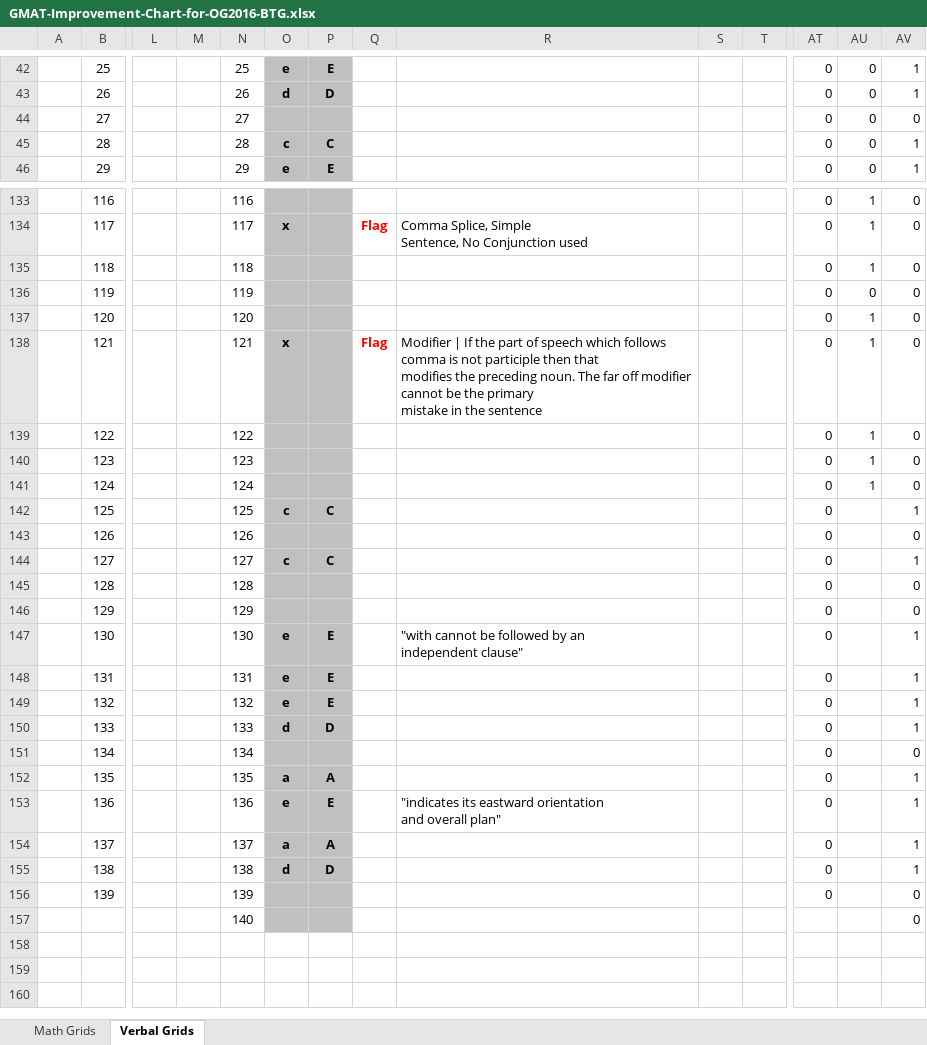
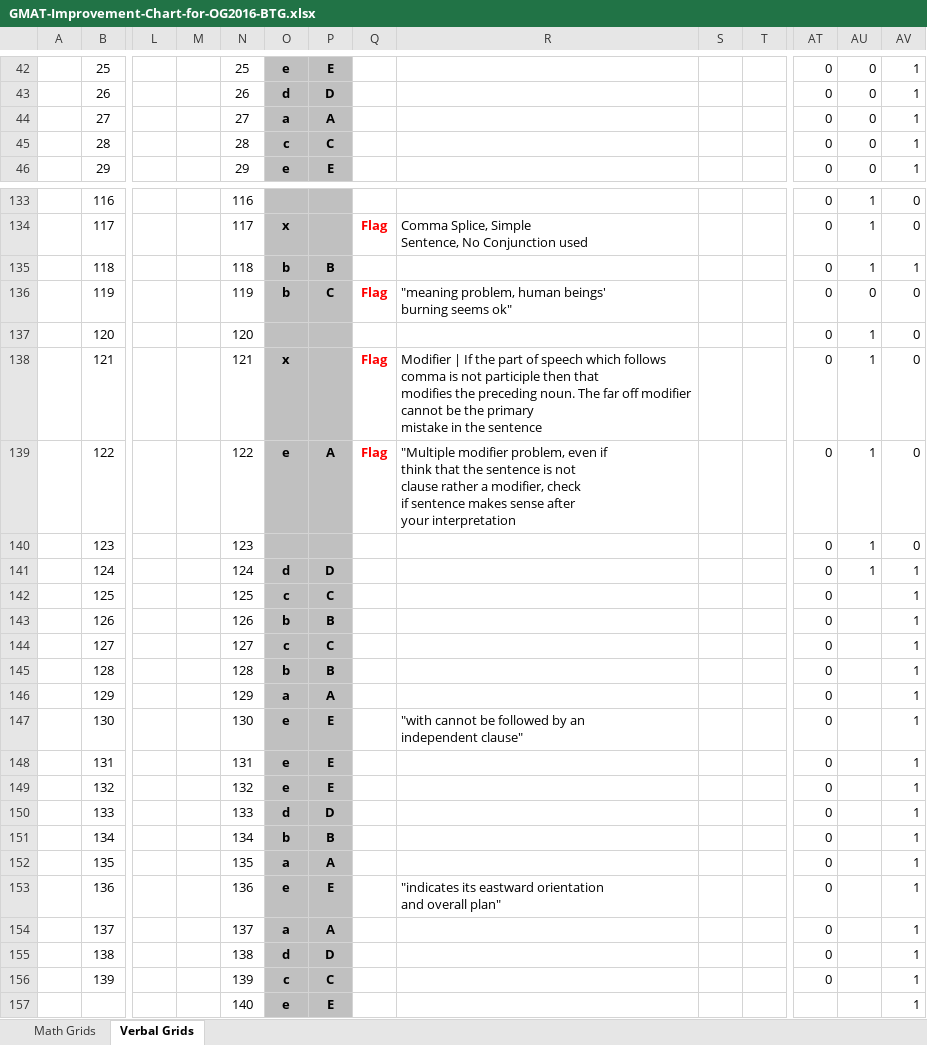
Before and after one commit to pruthig/algorithms, an Excel workbook: gmat/verbal/GMAT-Improvement-Chart-for-OG2016-BTG.xlsx, sheet Verbal Grids, drawn as a sheet; only a part is shown, gaps mark what is left out; values as stored, in another font and other column widths than the file's, no borders; charts and pictures and conditional formats not drawn; removed rows and columns are numbered as before the commit, all else as after; rows hold the shown columns only; ↵ is a line break in a cell; the diff covers the shown part only; the diff names each change by its address in the sheet, - before the commit and + after, or states it on an @@ line.

Commit message:
Updated verbal files

```diff
--- a/gmat/verbal/GMAT-Improvement-Chart-for-OG2016-BTG.xlsx (sheet Verbal Grids)
+++ b/gmat/verbal/GMAT-Improvement-Chart-for-OG2016-BTG.xlsx (sheet Verbal Grids)
-O44: (empty)
+O44: a
-P44: (empty)
+P44: A
-AV44: 0
+AV44: 1
-O135:O136: (empty)
+O135:O136: b
-P135: (empty)
+P135: B
-AV135: 0
+AV135: 1
-P136: (empty)
+P136: C
-Q136: (empty)
+Q136: Flag
-R136: (empty)
+R136: "meaning problem, human beings' ↵ burning seems ok"
-O139: (empty)
+O139: e
-P139: (empty)
+P139: A
-Q139: (empty)
+Q139: Flag
-R139: (empty)
+R139: "Multiple modifier problem, even if ↵ think that the sentence is not ↵ clause rather a modifier, check ↵ if sentence makes sense after ↵ your interpretation
-O141: (empty)
+O141: d
-P141: (empty)
+P141: D
-AV141: 0
+AV141: 1
-O143: (empty)
+O143: b
-P143: (empty)
+P143: B
-AV143: 0
+AV143: 1
-O145: (empty)
+O145: b
-P145: (empty)
+P145: B
-AV145:AV146: 0
+AV145:AV146: 1
-O146: (empty)
+O146: a
-P146: (empty)
+P146: A
-O151: (empty)
+O151: b
-P151: (empty)
+P151: B
-AV151: 0
+AV151: 1
-O156: (empty)
+O156: c
-P156: (empty)
+P156: C
-AV156: 0
+AV156: 1
-row 157:  |  |  |  | 140 |  |  |  |  |  |  |  |  | 0
+row 157:  |  |  |  | 140 | e | E |  |  |  |  |  |  | 1
```
Also changed, not shown: 123 edited cells elsewhere in this sheet, 2 other files.
